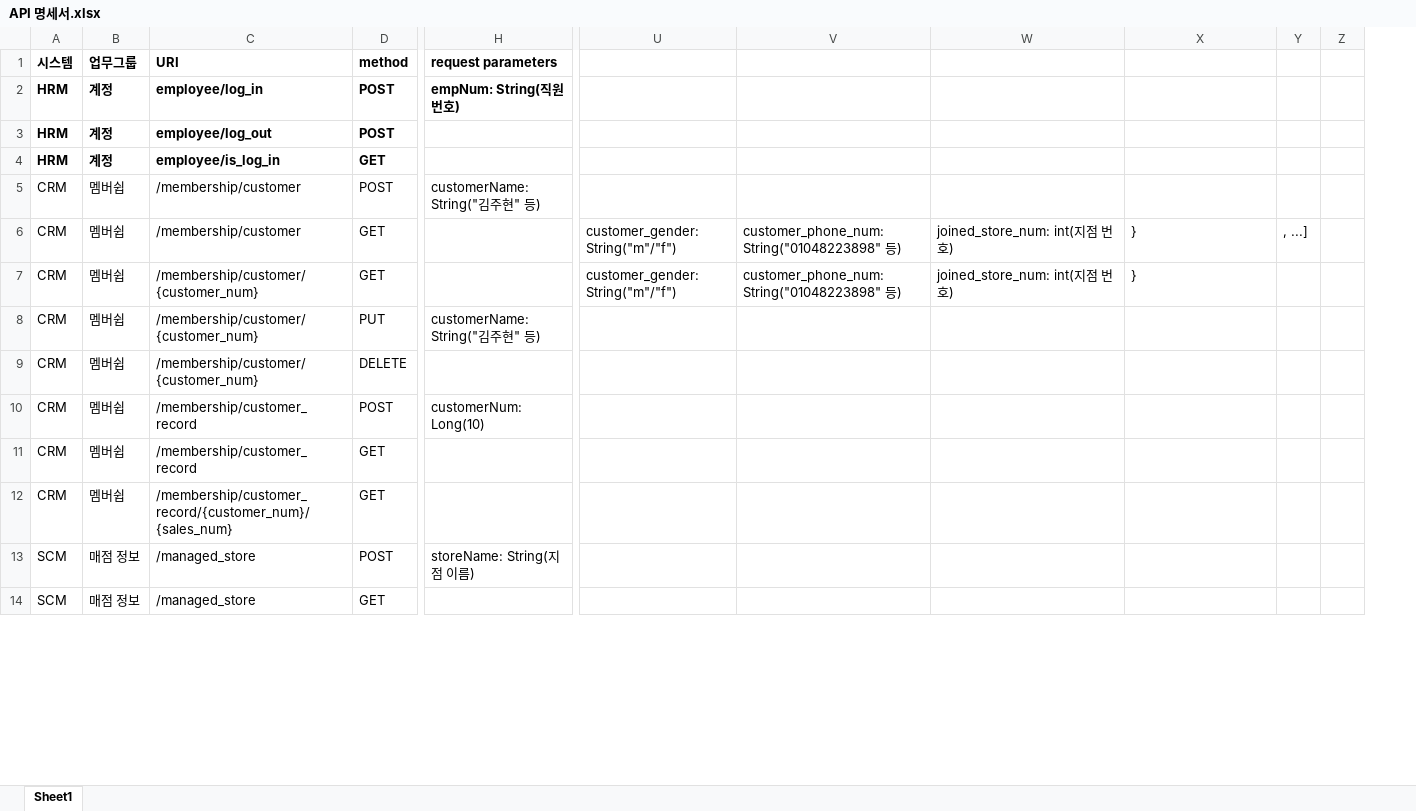
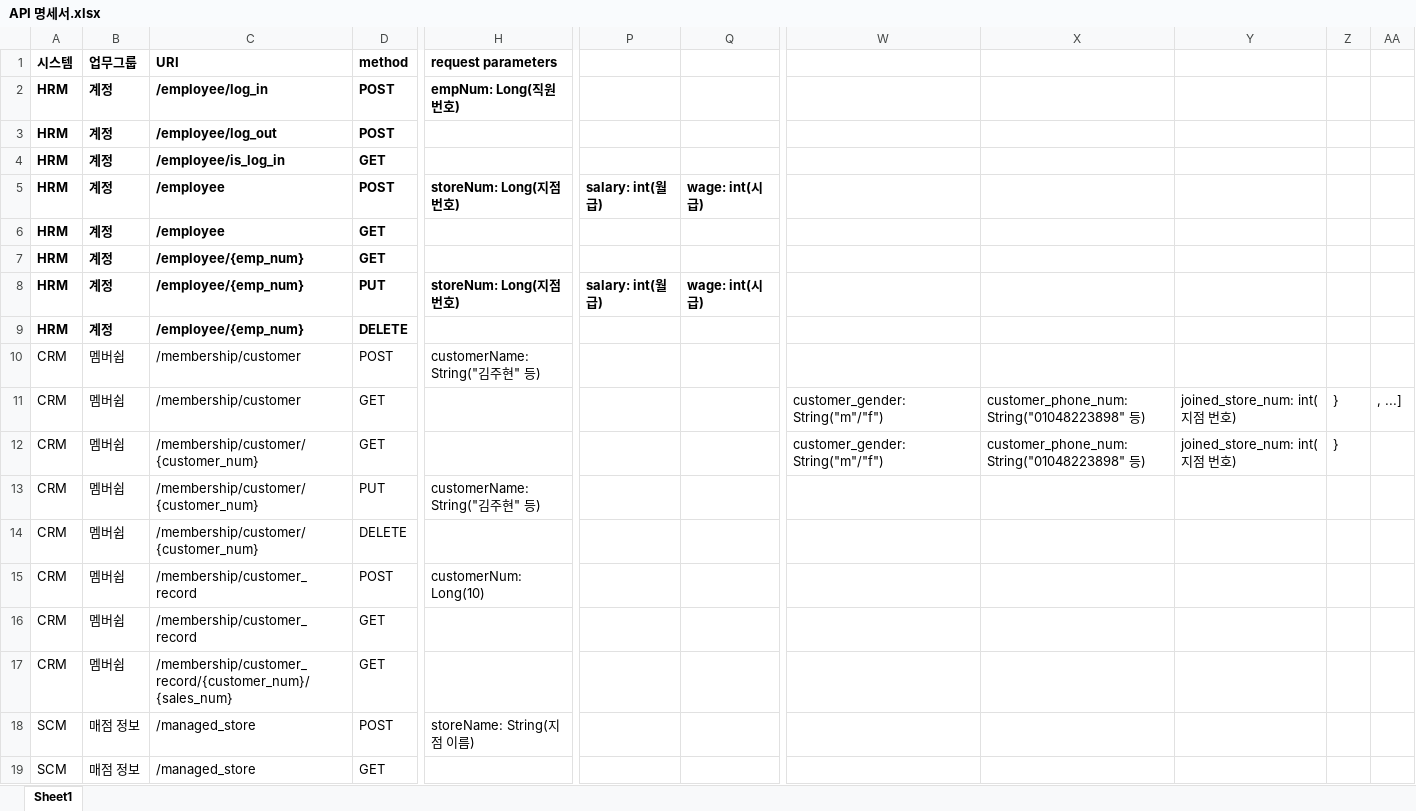
Before and after one commit to shadow98a/Juhyeontech-Store, an Excel workbook: documents/API 명세서.xlsx, sheet Sheet1, drawn as a sheet; only a part is shown, gaps mark what is left out; values as stored, in another font and other column widths than the file's, no borders; removed rows and columns are numbered as before the commit, all else as after; rows hold the shown columns only; the diff covers the shown part only; the diff names each change by its address in the sheet, - before the commit and + after, or states it on an @@ line.

Commit message:
Added CRUD for Employee to the API specification.

```diff
--- a/documents/API 명세서.xlsx (sheet Sheet1)
+++ b/documents/API 명세서.xlsx (sheet Sheet1)
+column P, empty
+column Q, empty
-column U, rows 6-7: customer_gender: String("m"/"f") | customer_gender: String("m"/"f")
-column Z, empty
+column AA, row 11: , ...]
-C2 (URI): employee/log_in
+C2 (URI): /employee/log_in
-H2 (request parameters): empNum: String(직원 번호)
+H2 (request parameters): empNum: Long(직원 번호)
-C3 (URI): employee/log_out
+C3 (URI): /employee/log_out
-C4 (URI): employee/is_log_in
+C4 (URI): /employee/is_log_in
+row 5: HRM | 계정 | /employee | POST | storeNum: Long(지점 번호) | salary: int(월급) | wage: int(시급)
+row 6: HRM | 계정 | /employee | GET
+row 7: HRM | 계정 | /employee/{emp_num} | GET
+row 8: HRM | 계정 | /employee/{emp_num} | PUT | storeNum: Long(지점 번호) | salary: int(월급) | wage: int(시급)
+row 9: HRM | 계정 | /employee/{emp_num} | DELETE
-W11:W12: customer_phone_num: String("01048223898" 등)
+W11:W12: customer_gender: String("m"/"f")
-X11:X12: joined_store_num: int(지점 번호)
+X11:X12: customer_phone_num: String("01048223898" 등)
-Y11:Y12: }
+Y11:Y12: joined_store_num: int(지점 번호)
-Z11: , ...]
+Z11: }
-Z12: (empty)
+Z12: }
```
Also changed, not shown: 3 added rows and 40 edited cells elsewhere in this sheet, 8 other files.
